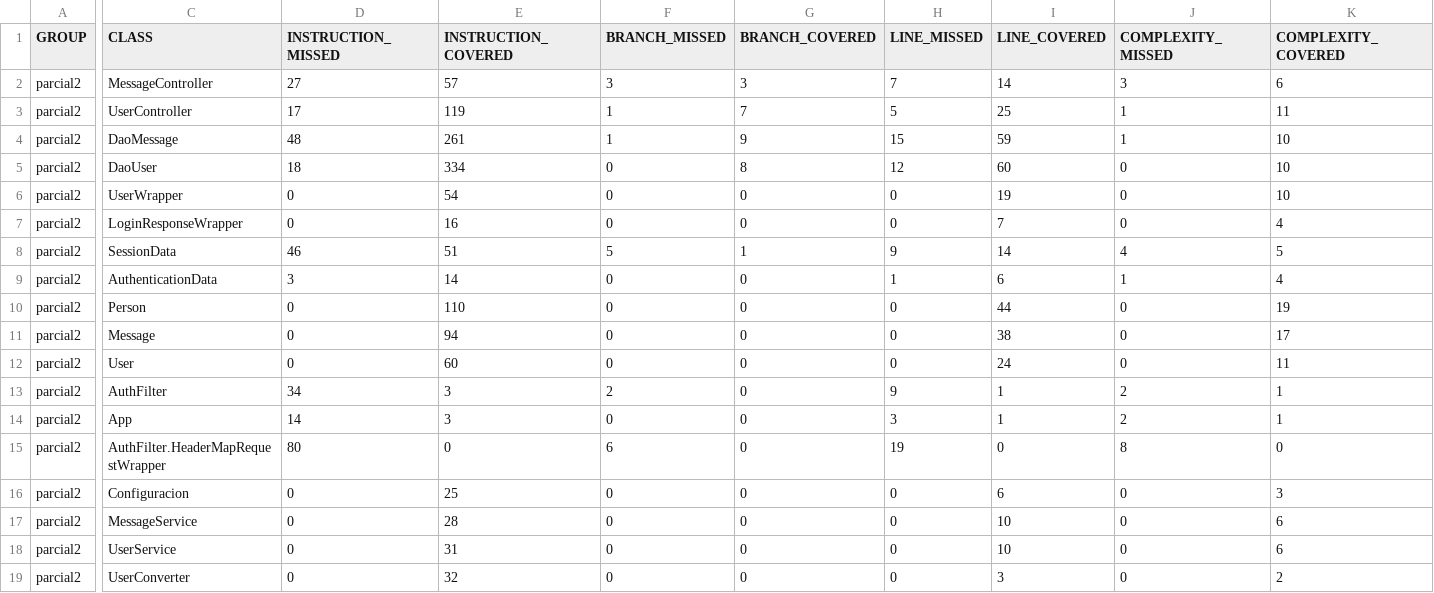
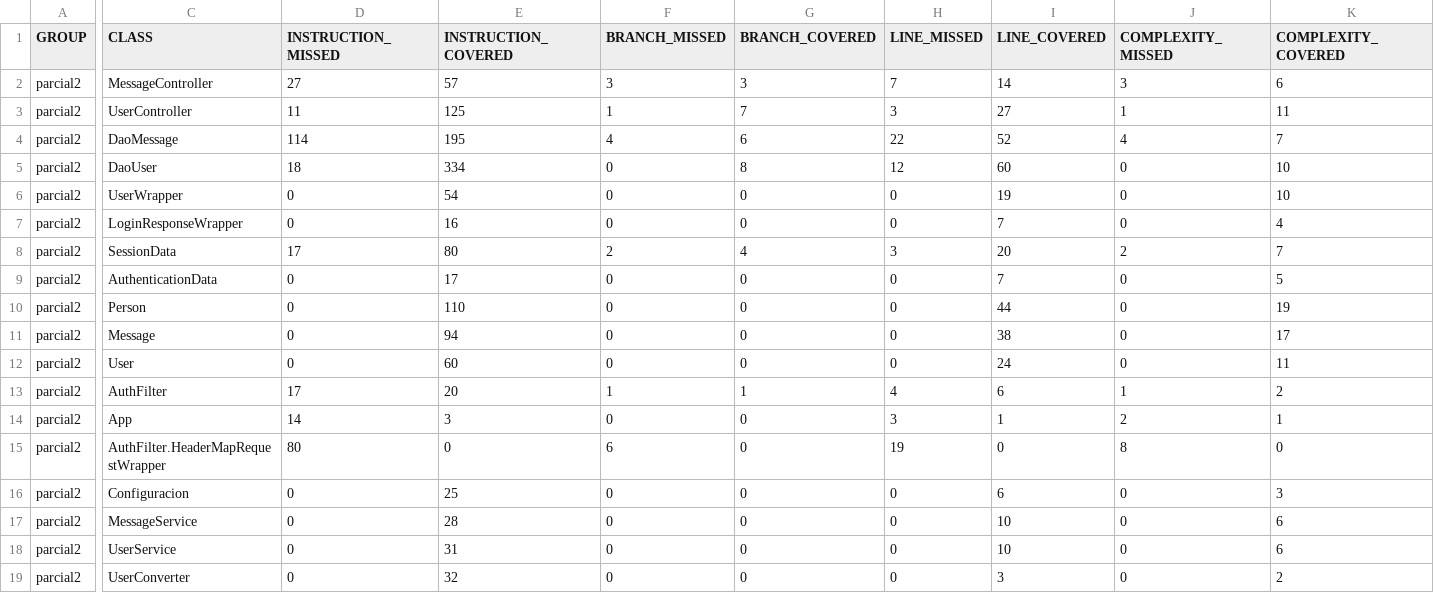
Before and after one commit to rodrimaqui/apiEmail, a CSV file: target/site/jacoco/jacoco.csv, drawn as a sheet; only a part is shown, gaps mark what is left out; the diff covers the shown part only; the diff names each change by its address in the sheet, - before the commit and + after, or states it on an @@ line.

```diff
--- a/target/site/jacoco/jacoco.csv
+++ b/target/site/jacoco/jacoco.csv
-D3 (INSTRUCTION_MISSED): 17
+D3 (INSTRUCTION_MISSED): 11
-E3 (INSTRUCTION_COVERED): 119
+E3 (INSTRUCTION_COVERED): 125
-H3 (LINE_MISSED): 5
+H3 (LINE_MISSED): 3
-I3 (LINE_COVERED): 25
+I3 (LINE_COVERED): 27
-D4 (INSTRUCTION_MISSED): 48
+D4 (INSTRUCTION_MISSED): 114
-E4 (INSTRUCTION_COVERED): 261
+E4 (INSTRUCTION_COVERED): 195
-F4 (BRANCH_MISSED): 1
+F4 (BRANCH_MISSED): 4
-G4 (BRANCH_COVERED): 9
+G4 (BRANCH_COVERED): 6
-H4 (LINE_MISSED): 15
+H4 (LINE_MISSED): 22
-I4 (LINE_COVERED): 59
+I4 (LINE_COVERED): 52
-J4 (COMPLEXITY_MISSED): 1
+J4 (COMPLEXITY_MISSED): 4
-K4 (COMPLEXITY_COVERED): 10
+K4 (COMPLEXITY_COVERED): 7
-D8 (INSTRUCTION_MISSED): 46
+D8 (INSTRUCTION_MISSED): 17
-E8 (INSTRUCTION_COVERED): 51
+E8 (INSTRUCTION_COVERED): 80
-F8 (BRANCH_MISSED): 5
+F8 (BRANCH_MISSED): 2
-G8 (BRANCH_COVERED): 1
+G8 (BRANCH_COVERED): 4
-H8 (LINE_MISSED): 9
+H8 (LINE_MISSED): 3
-I8 (LINE_COVERED): 14
+I8 (LINE_COVERED): 20
-J8 (COMPLEXITY_MISSED): 4
+J8 (COMPLEXITY_MISSED): 2
-K8 (COMPLEXITY_COVERED): 5
+K8 (COMPLEXITY_COVERED): 7
-D9 (INSTRUCTION_MISSED): 3
+D9 (INSTRUCTION_MISSED): 0
-E9 (INSTRUCTION_COVERED): 14
+E9 (INSTRUCTION_COVERED): 17
-H9 (LINE_MISSED): 1
+H9 (LINE_MISSED): 0
-I9 (LINE_COVERED): 6
+I9 (LINE_COVERED): 7
-J9 (COMPLEXITY_MISSED): 1
+J9 (COMPLEXITY_MISSED): 0
-K9 (COMPLEXITY_COVERED): 4
+K9 (COMPLEXITY_COVERED): 5
-D13 (INSTRUCTION_MISSED): 34
+D13 (INSTRUCTION_MISSED): 17
-E13 (INSTRUCTION_COVERED): 3
+E13 (INSTRUCTION_COVERED): 20
-F13 (BRANCH_MISSED): 2
+F13 (BRANCH_MISSED): 1
-G13 (BRANCH_COVERED): 0
+G13 (BRANCH_COVERED): 1
-H13 (LINE_MISSED): 9
+H13 (LINE_MISSED): 4
-I13 (LINE_COVERED): 1
+I13 (LINE_COVERED): 6
-J13 (COMPLEXITY_MISSED): 2
+J13 (COMPLEXITY_MISSED): 1
-K13 (COMPLEXITY_COVERED): 1
+K13 (COMPLEXITY_COVERED): 2
```
Also changed, not shown: 6 edited cells elsewhere in this file, 37 other files.
